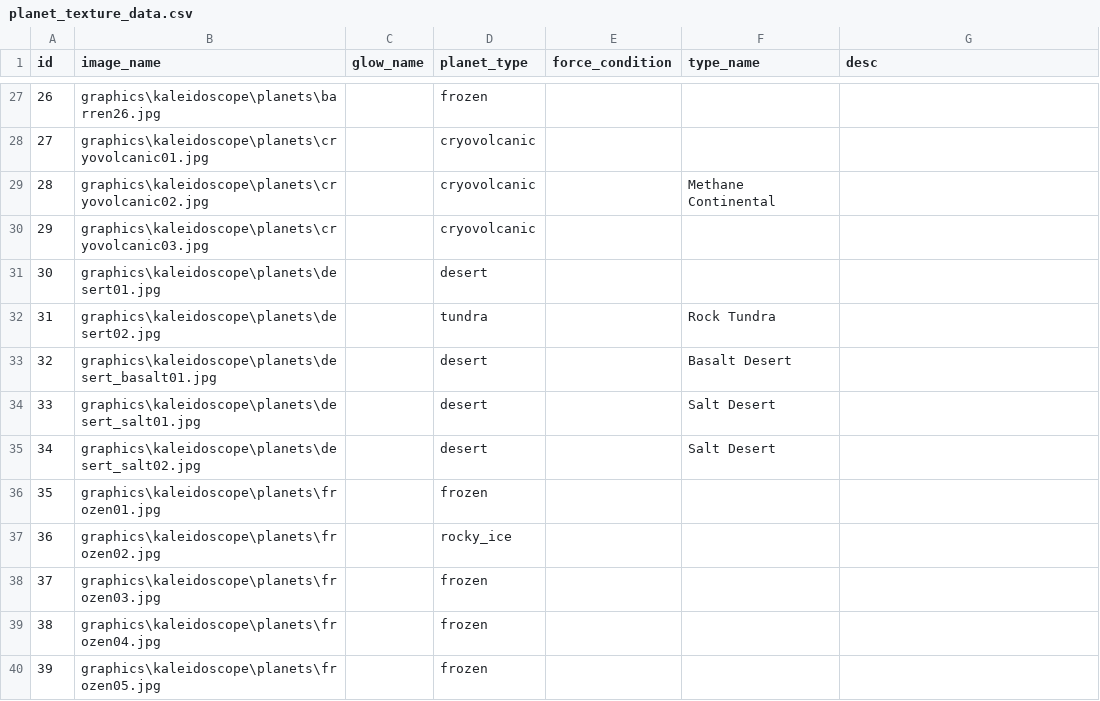
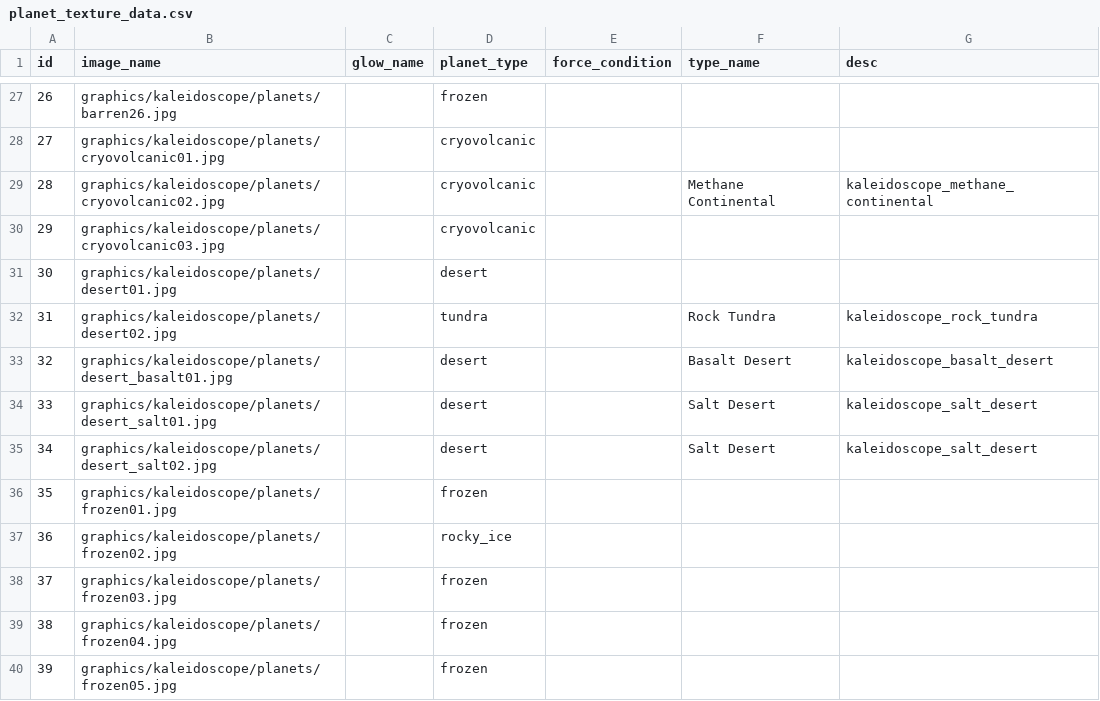
Before and after one commit to SirHartley/Kaleidoscope, a CSV file: data/config/planet_texture_data.csv, drawn as a sheet; only a part is shown, gaps mark what is left out; the diff covers the shown part only.

```diff
--- a/data/config/planet_texture_data.csv
+++ b/data/config/planet_texture_data.csv
@@ -27,14 +27,14 @@ id,image_name,glow_name,planet_type,force_condition,type_name,desc
-26,graphics\kaleidoscope\planets\barren26.jpg,,frozen,,,
-27,graphics\kaleidoscope\planets\cryovolcanic01.jpg,,cryovolcanic,,,
-28,graphics\kaleidoscope\planets\cryovolcanic02.jpg,,cryovolcanic,,Methane Continental,
-29,graphics\kaleidoscope\planets\cryovolcanic03.jpg,,cryovolcanic,,,
-30,graphics\kaleidoscope\planets\desert01.jpg,,desert,,,
-31,graphics\kaleidoscope\planets\desert02.jpg,,tundra,,Rock Tundra,
-32,graphics\kaleidoscope\planets\desert_basalt01.jpg,,desert,,Basalt Desert,
-33,graphics\kaleidoscope\planets\desert_salt01.jpg,,desert,,Salt Desert,
-34,graphics\kaleidoscope\planets\desert_salt02.jpg,,desert,,Salt Desert,
-35,graphics\kaleidoscope\planets\frozen01.jpg,,frozen,,,
-36,graphics\kaleidoscope\planets\frozen02.jpg,,rocky_ice,,,
-37,graphics\kaleidoscope\planets\frozen03.jpg,,frozen,,,
-38,graphics\kaleidoscope\planets\frozen04.jpg,,frozen,,,
-39,graphics\kaleidoscope\planets\frozen05.jpg,,frozen,,,
+26,graphics/kaleidoscope/planets/barren26.jpg,,frozen,,,
+27,graphics/kaleidoscope/planets/cryovolcanic01.jpg,,cryovolcanic,,,
+28,graphics/kaleidoscope/planets/cryovolcanic02.jpg,,cryovolcanic,,Methane Continental,kaleidoscope_methane_continental
+29,graphics/kaleidoscope/planets/cryovolcanic03.jpg,,cryovolcanic,,,
+30,graphics/kaleidoscope/planets/desert01.jpg,,desert,,,
+31,graphics/kaleidoscope/planets/desert02.jpg,,tundra,,Rock Tundra,kaleidoscope_rock_tundra
+32,graphics/kaleidoscope/planets/desert_basalt01.jpg,,desert,,Basalt Desert,kaleidoscope_basalt_desert
+33,graphics/kaleidoscope/planets/desert_salt01.jpg,,desert,,Salt Desert,kaleidoscope_salt_desert
+34,graphics/kaleidoscope/planets/desert_salt02.jpg,,desert,,Salt Desert,kaleidoscope_salt_desert
+35,graphics/kaleidoscope/planets/frozen01.jpg,,frozen,,,
+36,graphics/kaleidoscope/planets/frozen02.jpg,,rocky_ice,,,
+37,graphics/kaleidoscope/planets/frozen03.jpg,,frozen,,,
+38,graphics/kaleidoscope/planets/frozen04.jpg,,frozen,,,
+39,graphics/kaleidoscope/planets/frozen05.jpg,,frozen,,,
```
Also changed, not shown: 84 edited cells elsewhere in this file, 5 other files.
